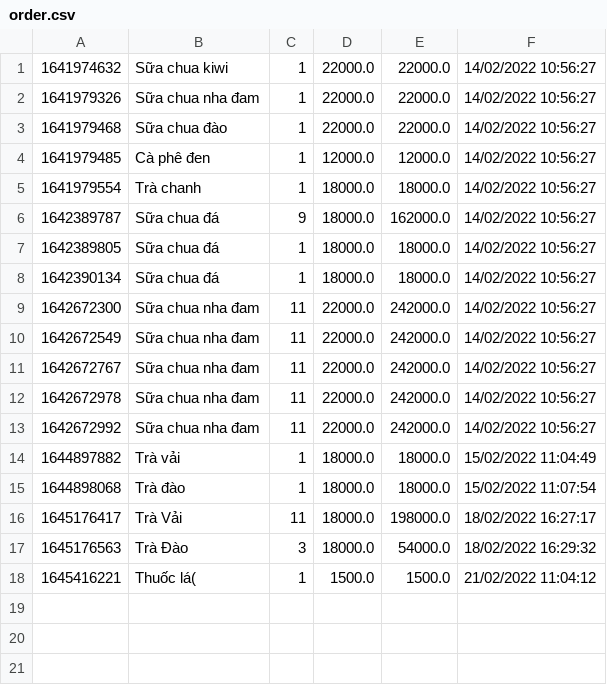
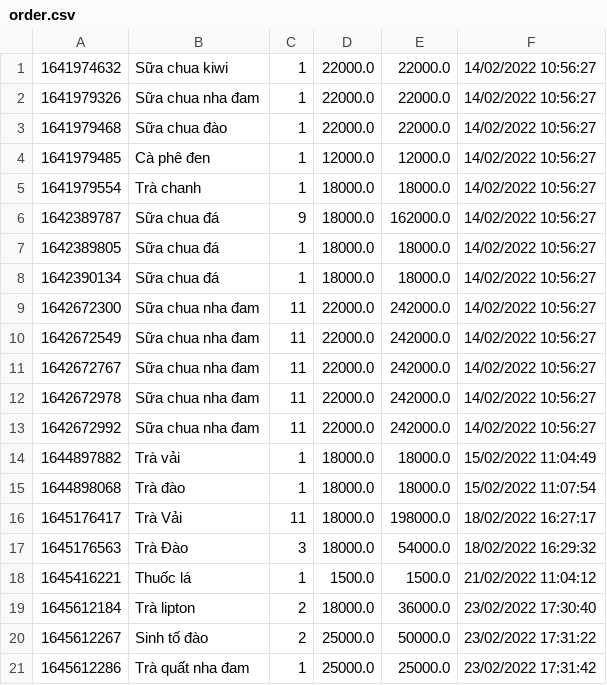
Before and after one commit to dtdaiduong/cs2-coffee-manager, a CSV file: CS2/data/order.csv, drawn as a sheet.

```diff
--- a/CS2/data/order.csv
+++ b/CS2/data/order.csv
@@ -17,2 +17,5 @@
 1645176563,Trà Đào,3,18000.0,54000.0,18/02/2022 16:29:32
-1645416221,Thuốc lá(,1,1500.0,1500.0,21/02/2022 11:04:12
+1645416221,Thuốc lá,1,1500.0,1500.0,21/02/2022 11:04:12
+1645612184,Trà lipton,2,18000.0,36000.0,23/02/2022 17:30:40
+1645612267,Sinh tố đào,2,25000.0,50000.0,23/02/2022 17:31:22
+1645612286,Trà quất nha đam,1,25000.0,25000.0,23/02/2022 17:31:42
```
Also changed, not shown: CS2/data/drinks.csv, CS2/data/users.csv, 13 other files.
